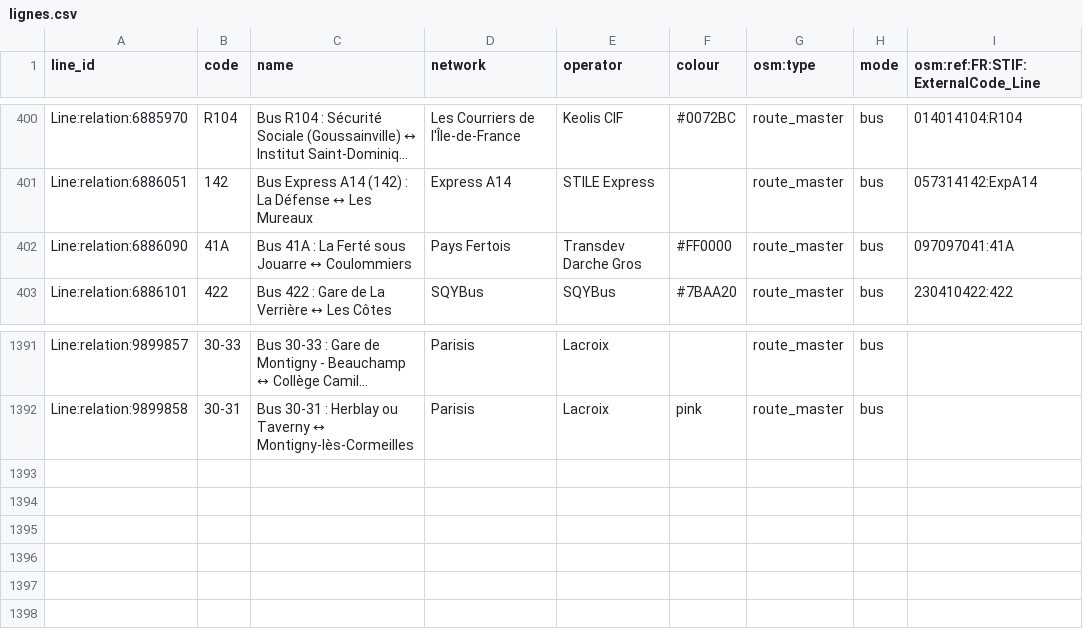
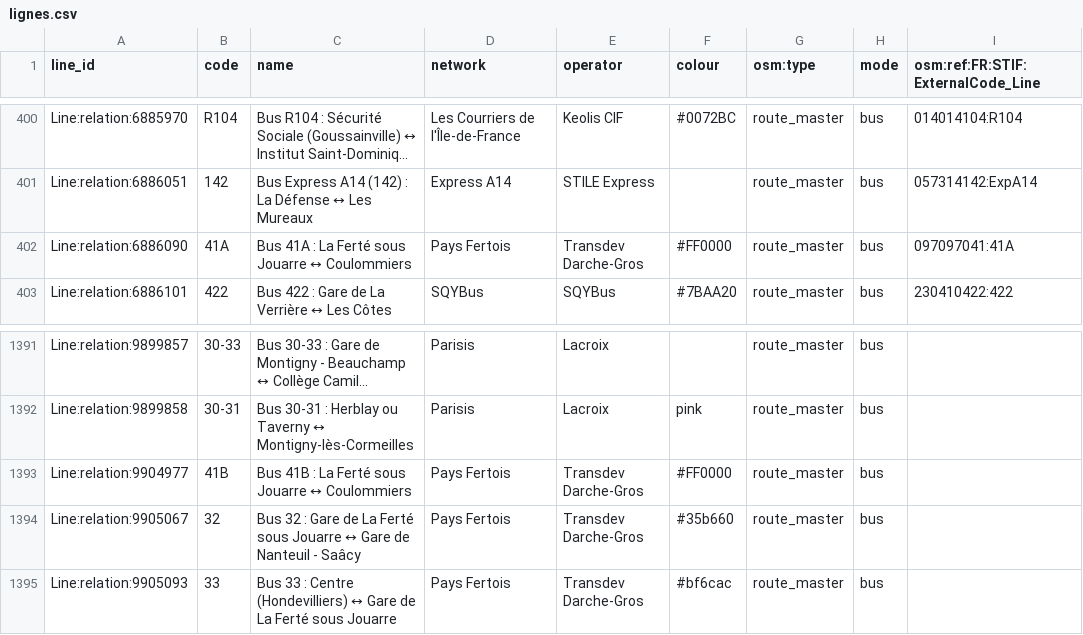
Before and after one commit to Jungle-Bus/ref-fr-STIF, a CSV file: data/lignes.csv, drawn as a sheet; only a part is shown, gaps mark what is left out; long unchanged cells end in …; the diff names each change by its address in the sheet, - before the commit and + after, or states it on an @@ line.

```diff
--- a/data/lignes.csv
+++ b/data/lignes.csv
-E402 (operator): Transdev Darche Gros
+E402 (operator): Transdev Darche-Gros
+row 1393: Line:relation:9904977 | 41B | Bus 41B : La Ferté sous Jouarre ↔ Coulommiers | Pays Fertois | Transdev Darche-Gros | #FF0000 | route_master | bus
+row 1394: Line:relation:9905067 | 32 | Bus 32 : Gare de La Ferté sous Jouarre ↔ Gare de Nanteuil - Saâcy | Pays Fertois | Transdev Darche-Gros | #35b660 | route_master | bus
+row 1395: Line:relation:9905093 | 33 | Bus 33 : Centre (Hondevilliers) ↔ Gare de La Ferté sous Jouarre | Pays Fertois | Transdev Darche-Gros | #bf6cac | route_master | bus
```
Also changed, not shown: data/idf_routes.csv, data/osm_lines_with_shape.csv, 4 other files.
